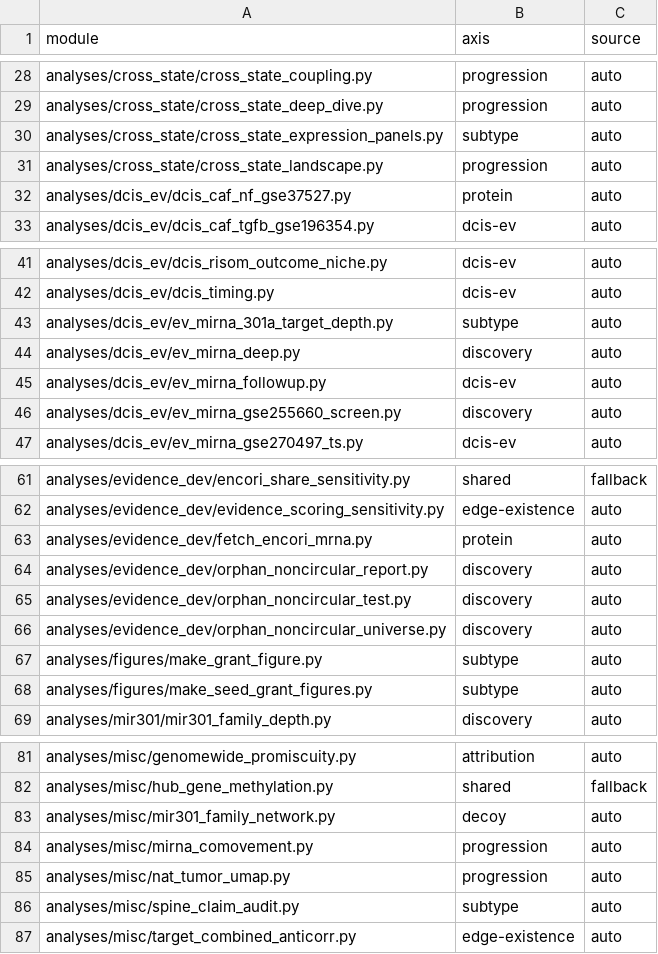
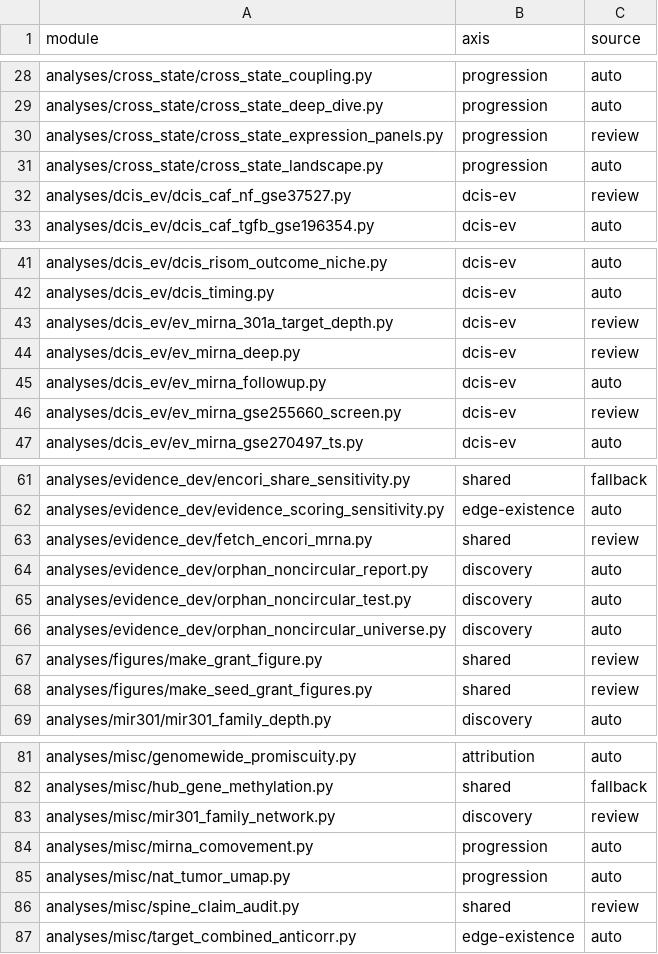
Before and after one commit to stavzok1/APM, a TSV file: mirna_hallmark/docs/derived/module_axis.tsv, drawn as a sheet; only a part is shown, gaps mark what is left out; the diff covers the shown part only.

```diff
--- a/mirna_hallmark/docs/derived/module_axis.tsv
+++ b/mirna_hallmark/docs/derived/module_axis.tsv
@@ -29,5 +29,5 @@ analyses/cross_state/cross_state_coupling.py	progression	auto
 analyses/cross_state/cross_state_deep_dive.py	progression	auto
-analyses/cross_state/cross_state_expression_panels.py	subtype	auto
+analyses/cross_state/cross_state_expression_panels.py	progression	review
 analyses/cross_state/cross_state_landscape.py	progression	auto
-analyses/dcis_ev/dcis_caf_nf_gse37527.py	protein	auto
+analyses/dcis_ev/dcis_caf_nf_gse37527.py	dcis-ev	review
 analyses/dcis_ev/dcis_caf_tgfb_gse196354.py	dcis-ev	auto
@@ -42,6 +42,6 @@ analyses/dcis_ev/dcis_risom_outcome_niche.py	dcis-ev	auto
 analyses/dcis_ev/dcis_timing.py	dcis-ev	auto
-analyses/dcis_ev/ev_mirna_301a_target_depth.py	subtype	auto
-analyses/dcis_ev/ev_mirna_deep.py	discovery	auto
+analyses/dcis_ev/ev_mirna_301a_target_depth.py	dcis-ev	review
+analyses/dcis_ev/ev_mirna_deep.py	dcis-ev	review
 analyses/dcis_ev/ev_mirna_followup.py	dcis-ev	auto
-analyses/dcis_ev/ev_mirna_gse255660_screen.py	discovery	auto
+analyses/dcis_ev/ev_mirna_gse255660_screen.py	dcis-ev	review
 analyses/dcis_ev/ev_mirna_gse270497_ts.py	dcis-ev	auto
@@ -62,3 +62,3 @@ analyses/evidence_dev/encori_share_sensitivity.py	shared	fallback
 analyses/evidence_dev/evidence_scoring_sensitivity.py	edge-existence	auto
-analyses/evidence_dev/fetch_encori_mrna.py	protein	auto
+analyses/evidence_dev/fetch_encori_mrna.py	shared	review
 analyses/evidence_dev/orphan_noncircular_report.py	discovery	auto
@@ -66,4 +66,4 @@ analyses/evidence_dev/orphan_noncircular_test.py	discovery	auto
 analyses/evidence_dev/orphan_noncircular_universe.py	discovery	auto
-analyses/figures/make_grant_figure.py	subtype	auto
-analyses/figures/make_seed_grant_figures.py	subtype	auto
+analyses/figures/make_grant_figure.py	shared	review
+analyses/figures/make_seed_grant_figures.py	shared	review
 analyses/mir301/mir301_family_depth.py	discovery	auto
@@ -82,6 +82,6 @@ analyses/misc/genomewide_promiscuity.py	attribution	auto
 analyses/misc/hub_gene_methylation.py	shared	fallback
-analyses/misc/mir301_family_network.py	decoy	auto
+analyses/misc/mir301_family_network.py	discovery	review
 analyses/misc/mirna_comovement.py	progression	auto
 analyses/misc/nat_tumor_umap.py	progression	auto
-analyses/misc/spine_claim_audit.py	subtype	auto
+analyses/misc/spine_claim_audit.py	shared	review
 analyses/misc/target_combined_anticorr.py	edge-existence	auto
```
Also changed, not shown: 36 edited cells elsewhere in this file, 5 other files.
